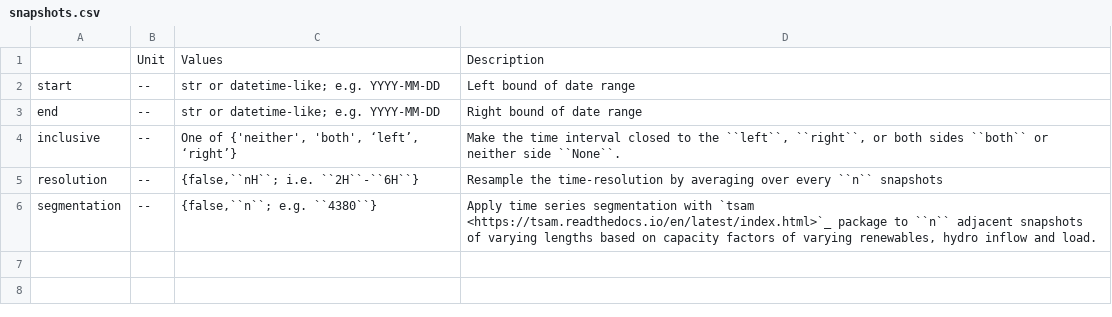
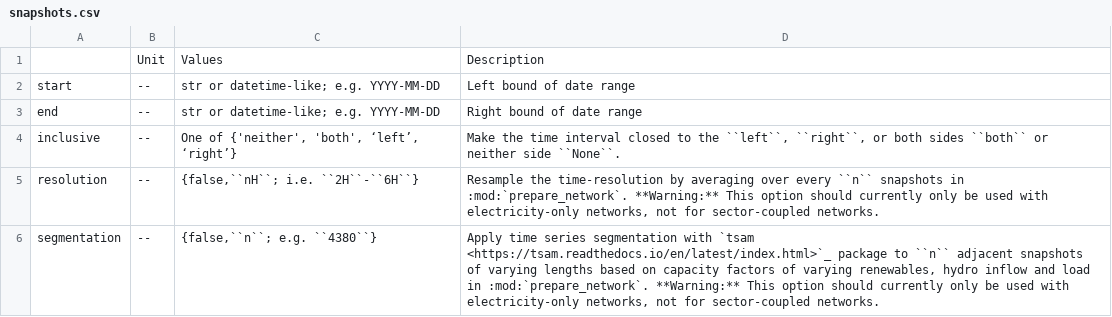
Before and after one commit to Luca2299/pypsa-eur, a CSV file: doc/configtables/snapshots.csv, drawn as a sheet.

Commit message:
document that resolution and segmentation config options are only for electricity-only

```diff
--- a/doc/configtables/snapshots.csv
+++ b/doc/configtables/snapshots.csv
@@ -4,3 +4,3 @@ end,--,str or datetime-like; e.g. YYYY-MM-DD,Right bound of date range
 inclusive,--,"One of {'neither', 'both', ‘left’, ‘right’}","Make the time interval closed to the ``left``, ``right``, or both sides ``both`` or neither side ``None``."
-resolution ,--,"{false,``nH``; i.e. ``2H``-``6H``}",Resample the time-resolution by averaging over every ``n`` snapshots
-segmentation,--,"{false,``n``; e.g. ``4380``}","Apply time series segmentation with `tsam <https://tsam.readthedocs.io/en/latest/index.html>`_ package to ``n`` adjacent snapshots of varying lengths based on capacity factors of varying renewables, hydro inflow and load."
+resolution ,--,"{false,``nH``; i.e. ``2H``-``6H``}","Resample the time-resolution by averaging over every ``n`` snapshots in :mod:`prepare_network`. **Warning:** This option should currently only be used with electricity-only networks, not for sector-coupled networks."
+segmentation,--,"{false,``n``; e.g. ``4380``}","Apply time series segmentation with `tsam <https://tsam.readthedocs.io/en/latest/index.html>`_ package to ``n`` adjacent snapshots of varying lengths based on capacity factors of varying renewables, hydro inflow and load in :mod:`prepare_network`. **Warning:** This option should currently only be used with electricity-only networks, not for sector-coupled networks."
```
